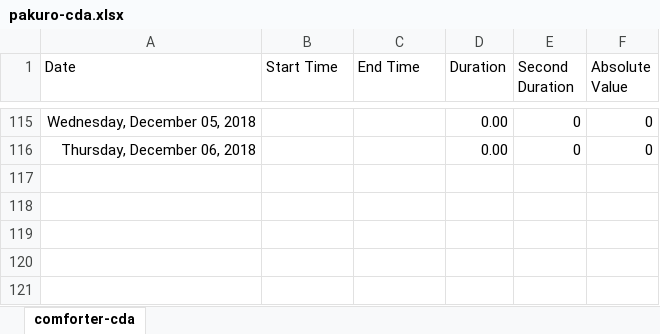
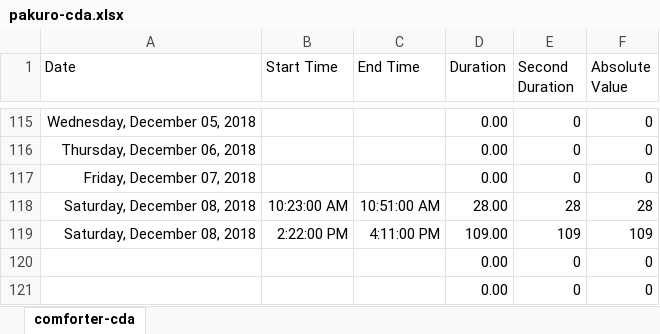
Before and after one commit to ArthurEzenwanne/power-supply, an Excel workbook: pakuro/pakuro-cda.xlsx, sheet comforter-cda, drawn as a sheet; only a part is shown, gaps mark what is left out; values as stored, in another font and other column widths than the file's, no borders; table styles not drawn; the diff names each change by its address in the sheet, - before the commit and + after, or states it on an @@ line.

Commit message:
Add daily power records

```diff
--- a/pakuro/pakuro-cda.xlsx (sheet comforter-cda)
+++ b/pakuro/pakuro-cda.xlsx (sheet comforter-cda)
+row 117: Friday, December 07, 2018 |  |  | 0.00 | 0 | 0
+row 118: Saturday, December 08, 2018 | 10:23:00 AM | 10:51:00 AM | 28.00 | 28 | 28
+row 119: Saturday, December 08, 2018 | 2:22:00 PM | 4:11:00 PM | 109.00 | 109 | 109
+row 120:  |  |  | 0.00 | 0 | 0
+row 121:  |  |  | 0.00 | 0 | 0
```
